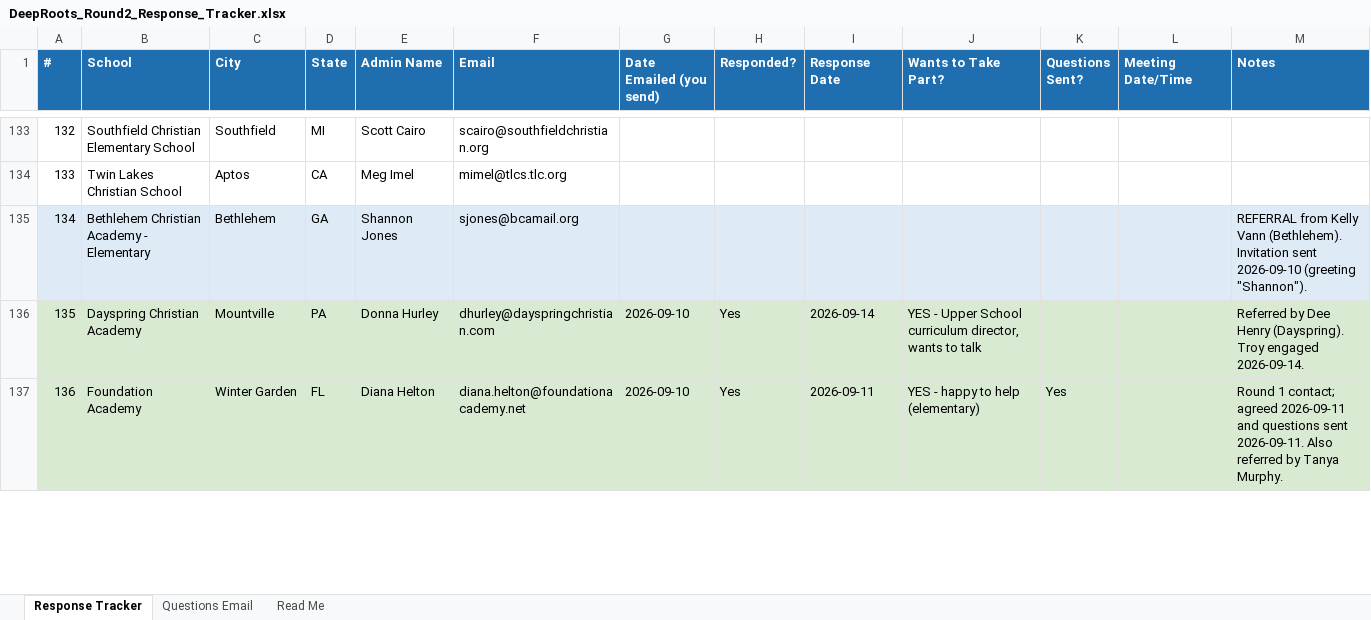
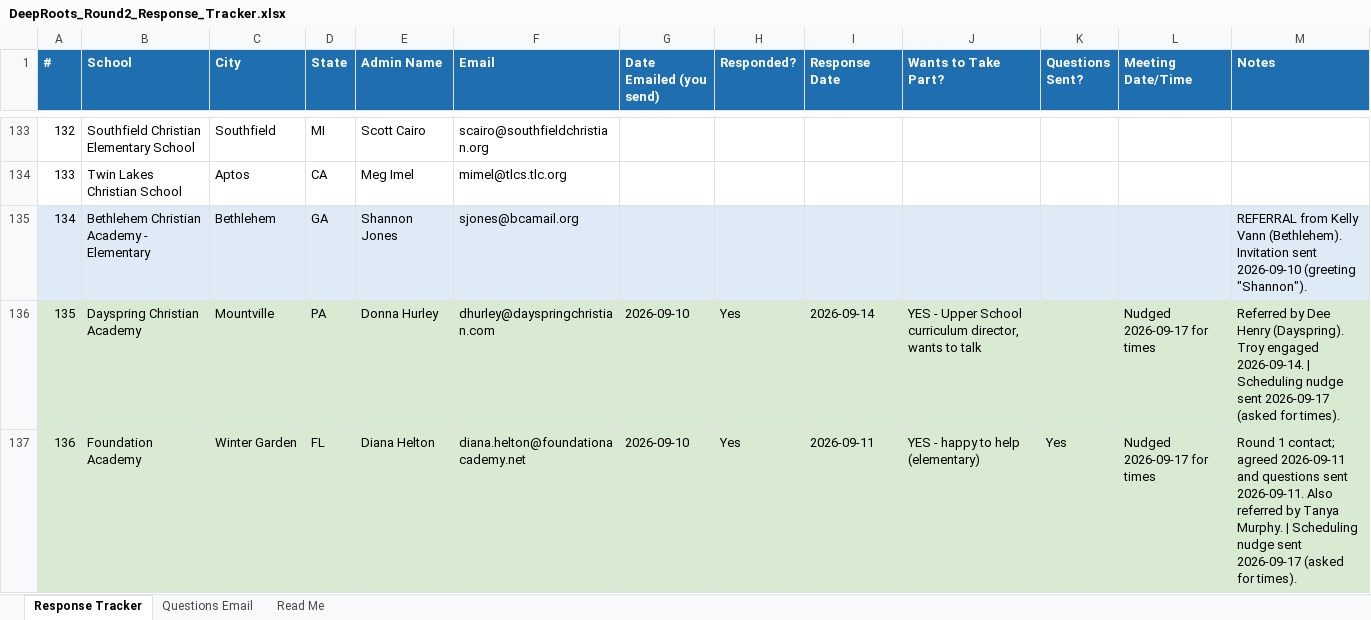
Before and after one commit to arkeo777/td-Winkler, an Excel workbook: outreach/DeepRoots_Round2_Response_Tracker.xlsx, sheet Response Tracker, drawn as a sheet; only a part is shown, gaps mark what is left out; values as stored, in another font and other column widths than the file's, no borders; the diff covers the shown part only; the diff names each change by its address in the sheet, - before the commit and + after, or states it on an @@ line.

```diff
--- a/outreach/DeepRoots_Round2_Response_Tracker.xlsx (sheet Response Tracker)
+++ b/outreach/DeepRoots_Round2_Response_Tracker.xlsx (sheet Response Tracker)
-L136:L137 (Meeting Date/Time): (empty)
+L136:L137 (Meeting Date/Time): Nudged 2026-09-17 for times
-M136 (Notes): …engaged 2026-09-14.
+M136 (Notes): …engaged 2026-09-14. | Scheduling nudge sent 2026-09-17 (asked for times).
-M137 (Notes): …Tanya Murphy.
+M137 (Notes): …Tanya Murphy. | Scheduling nudge sent 2026-09-17 (asked for times).
```
Also changed, not shown: 6 edited cells elsewhere in this sheet, sheet Read Me, 2 other files.
